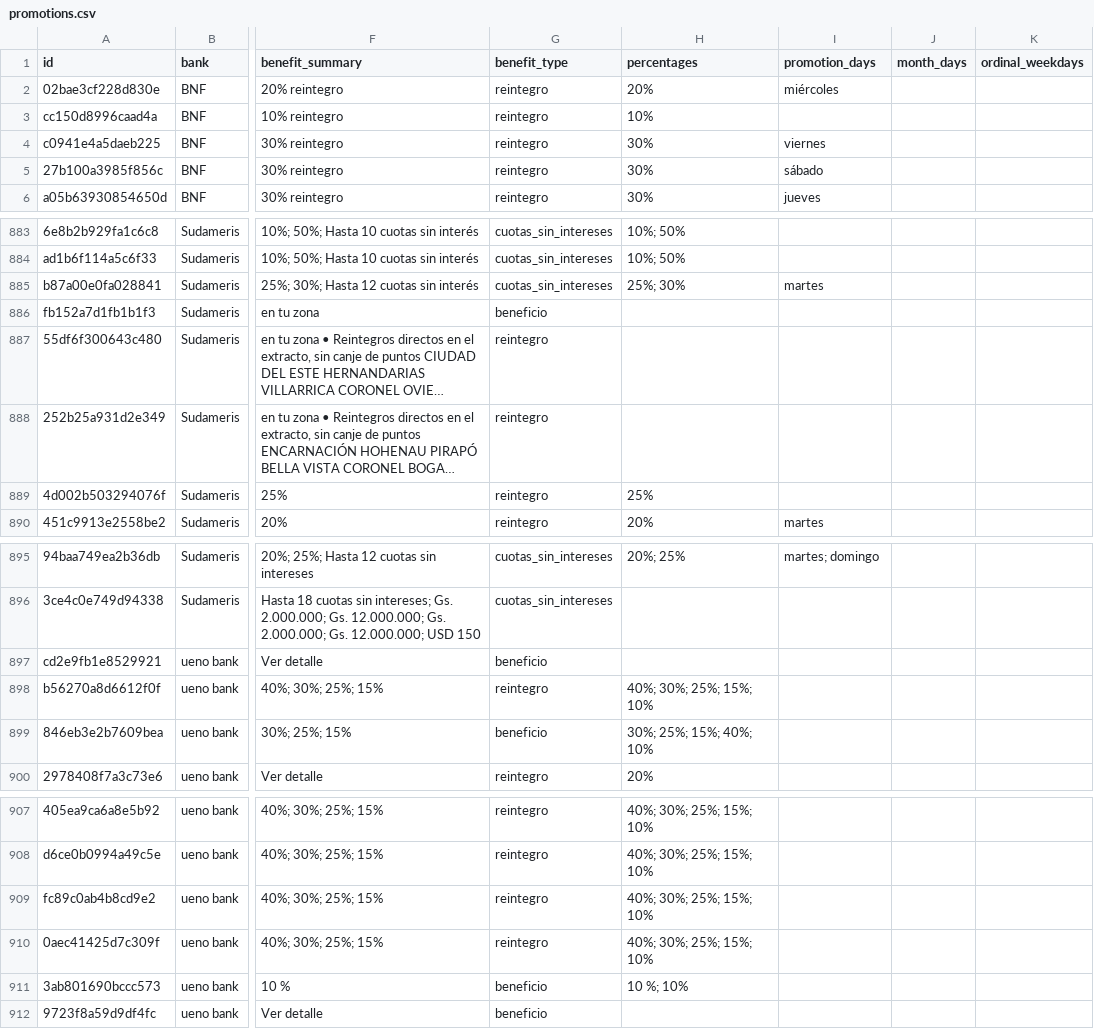
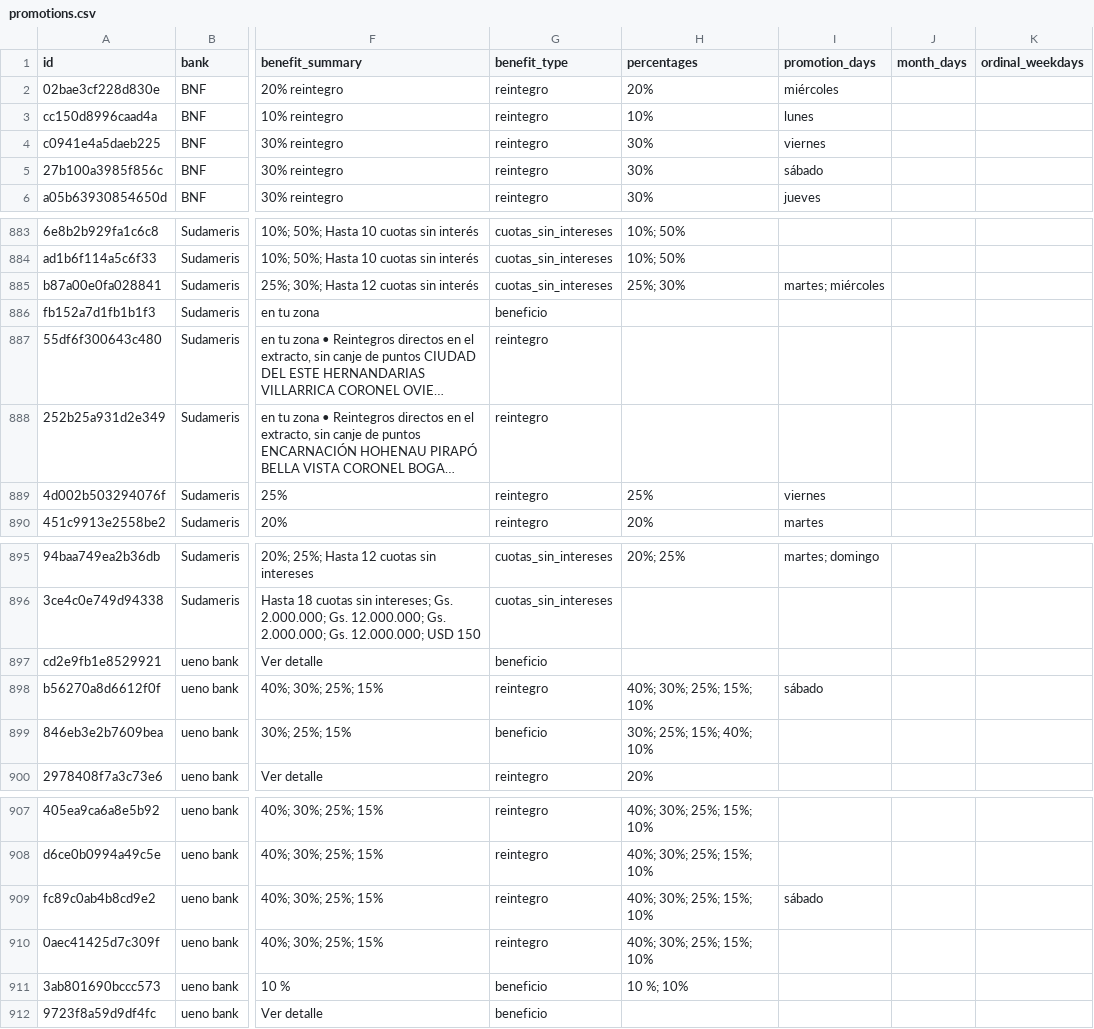
Before and after one commit to giumontebruno/promo-bancos-py, a CSV file: data/promotions.csv, drawn as a sheet; only a part is shown, gaps mark what is left out; long unchanged cells end in …; the diff names each change by its address in the sheet, - before the commit and + after, or states it on an @@ line.

Commit message:
Fix BNF Monday promos and brand colors

```diff
--- a/data/promotions.csv
+++ b/data/promotions.csv
-I3 (promotion_days): (empty)
+I3 (promotion_days): lunes
-I885 (promotion_days): martes
+I885 (promotion_days): martes; miércoles
-I889 (promotion_days): (empty)
+I889 (promotion_days): viernes
-I898 (promotion_days): (empty)
+I898 (promotion_days): sábado
-I909 (promotion_days): (empty)
+I909 (promotion_days): sábado
```
Also changed, not shown: public/promotions.csv, 5 other files.
